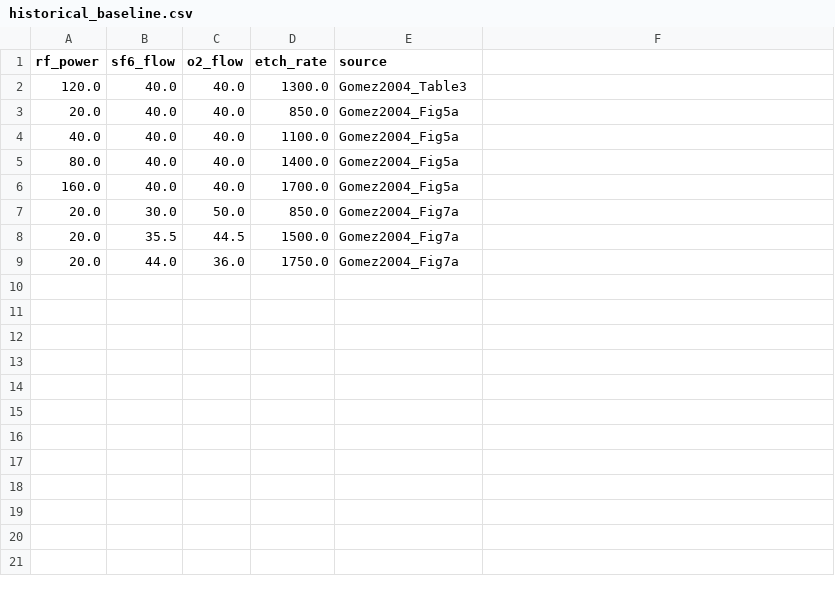
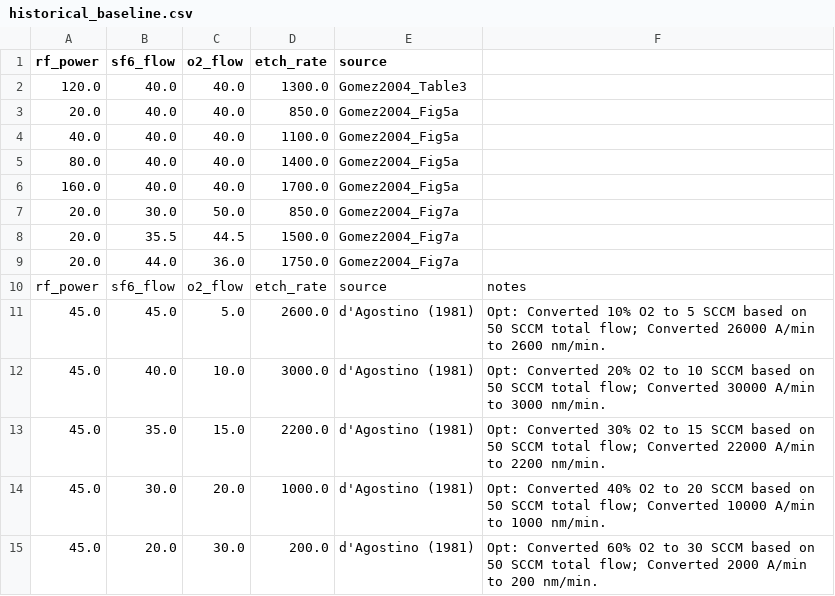
Before and after one commit to Dkhan213/Etch-AI-Optimization, a CSV file: historical_baseline.csv, drawn as a sheet.

Commit message:
Update historical_baseline.csv

```diff
--- a/historical_baseline.csv
+++ b/historical_baseline.csv
@@ -9 +9,7 @@ rf_power,sf6_flow,o2_flow,etch_rate,source
 20.0,44.0,36.0,1750.0,Gomez2004_Fig7a
+rf_power,sf6_flow,o2_flow,etch_rate,source,notes
+45.0,45.0,5.0,2600.0,d'Agostino (1981),Opt: Converted 10% O2 to 5 SCCM based on 50 SCCM total flow; Converted 26000 A/min to 2600 nm/min.
+45.0,40.0,10.0,3000.0,d'Agostino (1981),Opt: Converted 20% O2 to 10 SCCM based on 50 SCCM total flow; Converted 30000 A/min to 3000 nm/min.
+45.0,35.0,15.0,2200.0,d'Agostino (1981),Opt: Converted 30% O2 to 15 SCCM based on 50 SCCM total flow; Converted 22000 A/min to 2200 nm/min.
+45.0,30.0,20.0,1000.0,d'Agostino (1981),Opt: Converted 40% O2 to 20 SCCM based on 50 SCCM total flow; Converted 10000 A/min to 1000 nm/min.
+45.0,20.0,30.0,200.0,d'Agostino (1981),Opt: Converted 60% O2 to 30 SCCM based on 50 SCCM total flow; Converted 2000 A/min to 200 nm/min.
```
